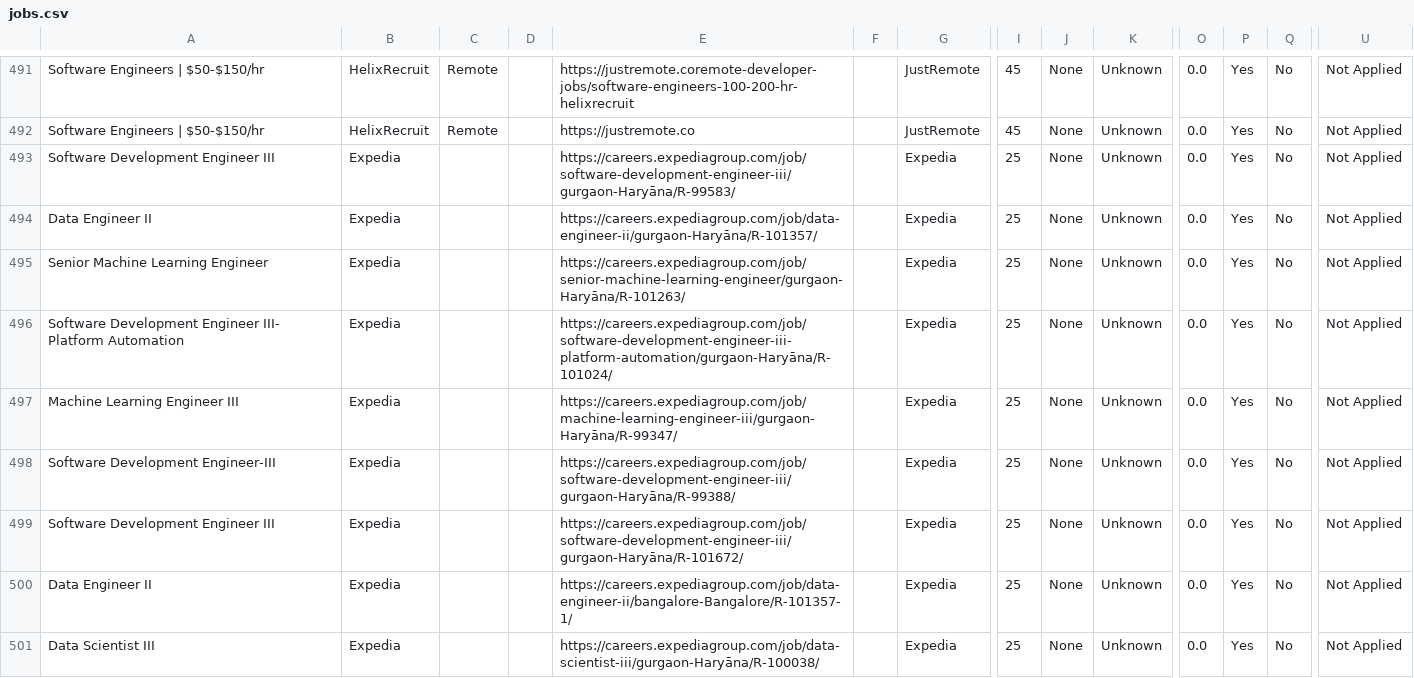
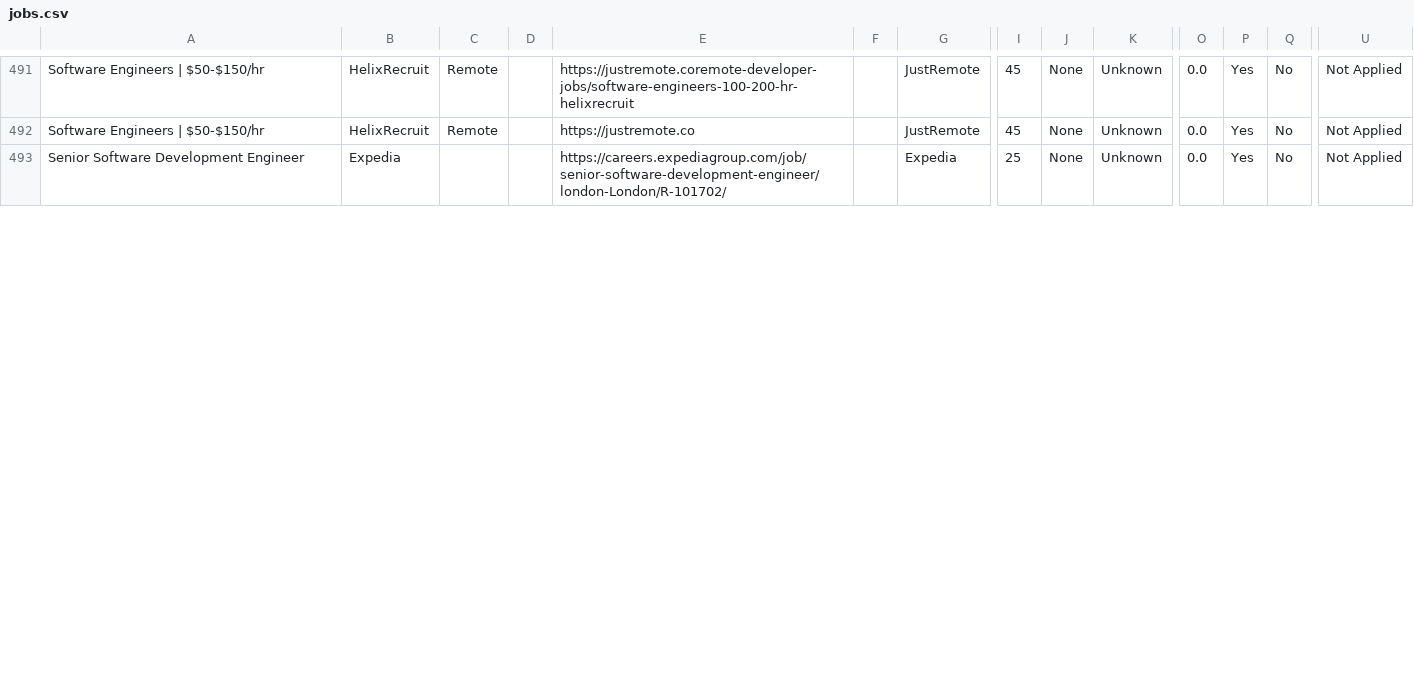
Before and after one commit to naman011/python-projects-secondary, a CSV file: data/jobs.csv, drawn as a sheet; only a part is shown, gaps mark what is left out; rows hold the shown columns only; the diff covers the shown part only; the diff names each change by its address in the sheet, - before the commit and + after, or states it on an @@ line.

```diff
--- a/data/jobs.csv
+++ b/data/jobs.csv
-A493: Software Development Engineer III
+A493: Senior Software Development Engineer
-E493: https://careers.expediagroup.com/job/software-development-engineer-iii/gurgaon-Haryāna/R-99583/
+E493: https://careers.expediagroup.com/job/senior-software-development-engineer/london-London/R-101702/
-row 494: Data Engineer II | Expedia |  |  | https://careers.expediagroup.com/job/data-engineer-ii/gurgaon-Haryāna/R-101357/ |  | Expedia | 25 | None | Unknown | 0.0 | Yes | No | Not Applied
-row 495: Senior Machine Learning Engineer | Expedia |  |  | https://careers.expediagroup.com/job/senior-machine-learning-engineer/gurgaon-Haryāna/R-101263/ |  | Expedia | 25 | None | Unknown | 0.0 | Yes | No | Not Applied
-row 496: Software Development Engineer III- Platform Automation | Expedia |  |  | https://careers.expediagroup.com/job/software-development-engineer-iii-platform-automation/gurgaon-Haryāna/R-101024/ |  | Expedia | 25 | None | Unknown | 0.0 | Yes | No | Not Applied
-row 497: Machine Learning Engineer III | Expedia |  |  | https://careers.expediagroup.com/job/machine-learning-engineer-iii/gurgaon-Haryāna/R-99347/ |  | Expedia | 25 | None | Unknown | 0.0 | Yes | No | Not Applied
-row 498: Software Development Engineer-III | Expedia |  |  | https://careers.expediagroup.com/job/software-development-engineer-iii/gurgaon-Haryāna/R-99388/ |  | Expedia | 25 | None | Unknown | 0.0 | Yes | No | Not Applied
-row 499: Software Development Engineer III | Expedia |  |  | https://careers.expediagroup.com/job/software-development-engineer-iii/gurgaon-Haryāna/R-101672/ |  | Expedia | 25 | None | Unknown | 0.0 | Yes | No | Not Applied
-row 500: Data Engineer II | Expedia |  |  | https://careers.expediagroup.com/job/data-engineer-ii/bangalore-Bangalore/R-101357-1/ |  | Expedia | 25 | None | Unknown | 0.0 | Yes | No | Not Applied
-row 501: Data Scientist III | Expedia |  |  | https://careers.expediagroup.com/job/data-scientist-iii/gurgaon-Haryāna/R-100038/ |  | Expedia | 25 | None | Unknown | 0.0 | Yes | No | Not Applied
```
Also changed, not shown: 4 removed rows and 8 edited cells elsewhere in this file, 1 other file.
